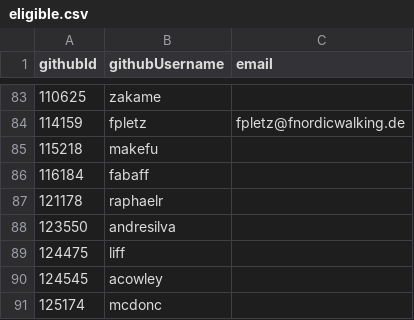
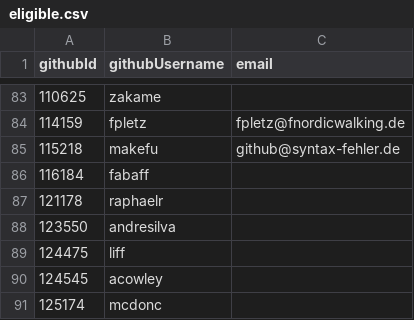
Before and after one commit to simonhollingshead/SC-election-2025, a CSV file: eligible.csv, drawn as a sheet; only a part is shown, gaps mark what is left out.

Commit message:
add makefu e-mail

```diff
--- a/eligible.csv
+++ b/eligible.csv
@@ -84,3 +84,3 @@ githubId,githubUsername,email
 114159,fpletz,fpletz@fnordicwalking.de
-115218,makefu,
+115218,makefu,github@syntax-fehler.de
 116184,fabaff,
```
